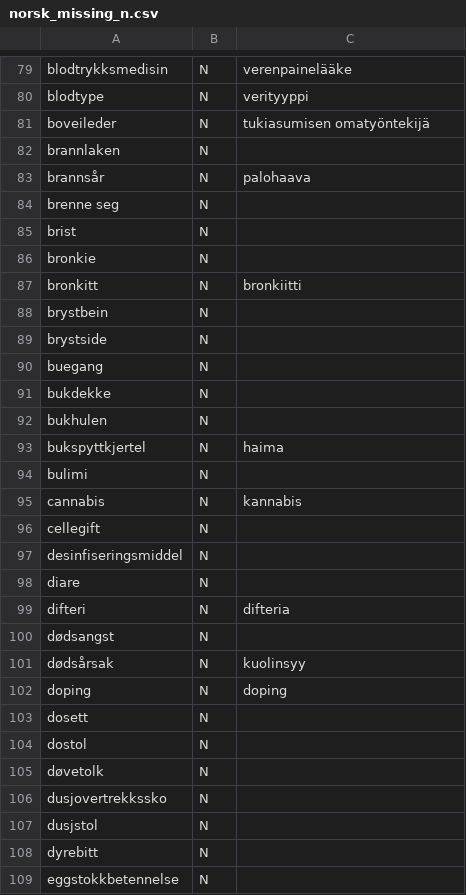
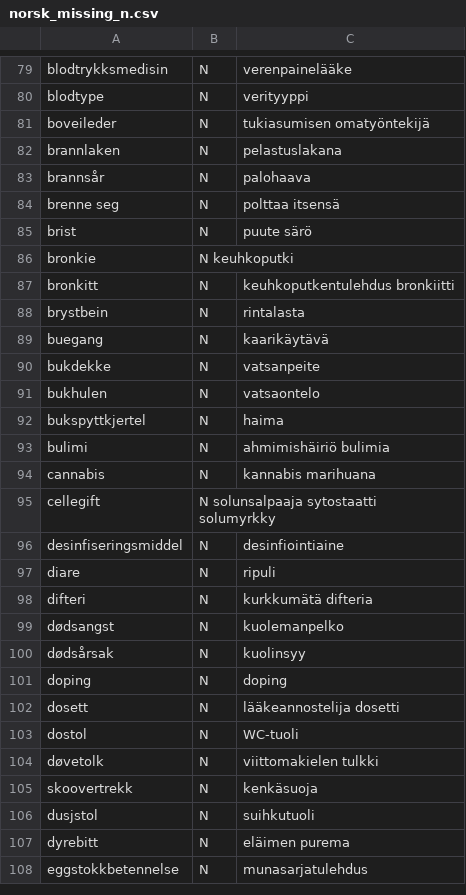
Before and after one commit to giellalt/term-sme-x-nursing, a CSV file: materiale/norsk/kommunal/norsk_missing_n.csv, drawn as a sheet; only a part is shown, gaps mark what is left out; the diff covers the shown part only.

Commit message:
Lagt til finske termer.

```diff
--- a/materiale/norsk/kommunal/norsk_missing_n.csv
+++ b/materiale/norsk/kommunal/norsk_missing_n.csv
@@ -81,29 +81,28 @@ blodtype	N	verityyppi
 boveileder	N	tukiasumisen omatyöntekijä
-brannlaken	N	
+brannlaken	N	pelastuslakana
 brannsår	N	palohaava
-brenne seg	N	
-brist	N	
-bronkie	N	
-bronkitt	N	bronkiitti
-brystbein	N	
-brystside	N	
-buegang	N	
-bukdekke	N	
-bukhulen	N	
+brenne seg	N	polttaa itsensä
+brist	N	puute   särö
+bronkie	N   keuhkoputki
+bronkitt	N	keuhkoputkentulehdus    bronkiitti
+brystbein	N	rintalasta
+buegang	N	kaarikäytävä
+bukdekke	N	vatsanpeite
+bukhulen	N	vatsaontelo
 bukspyttkjertel	N	haima
-bulimi	N	
-cannabis	N	kannabis
-cellegift	N	
-desinfiseringsmiddel	N	
-diare	N	
-difteri	N	difteria
-dødsangst	N	
+bulimi	N	    ahmimishäiriö   bulimia
+cannabis	N	kannabis    marihuana
+cellegift	N   solunsalpaaja   sytostaatti   solumyrkky
+desinfiseringsmiddel	N	desinfiointiaine
+diare	N	ripuli
+difteri	N	kurkkumätä  difteria
+dødsangst	N	kuolemanpelko
 dødsårsak	N	kuolinsyy
 doping	N	doping
-dosett	N	
-dostol	N	
-døvetolk	N	
-dusjovertrekkssko	N	
-dusjstol	N	
-dyrebitt	N	
-eggstokkbetennelse	N	
+dosett	N	lääkeannostelija    dosetti
+dostol	N	WC-tuoli
+døvetolk	N	viittomakielen tulkki
+skoovertrekk	N	kenkäsuoja
+dusjstol	N	suihkutuoli
+dyrebitt	N	eläimen purema
+eggstokkbetennelse	N	munasarjatulehdus
```
Also changed, not shown: 1 removed row and 24 edited cells elsewhere in this file.
